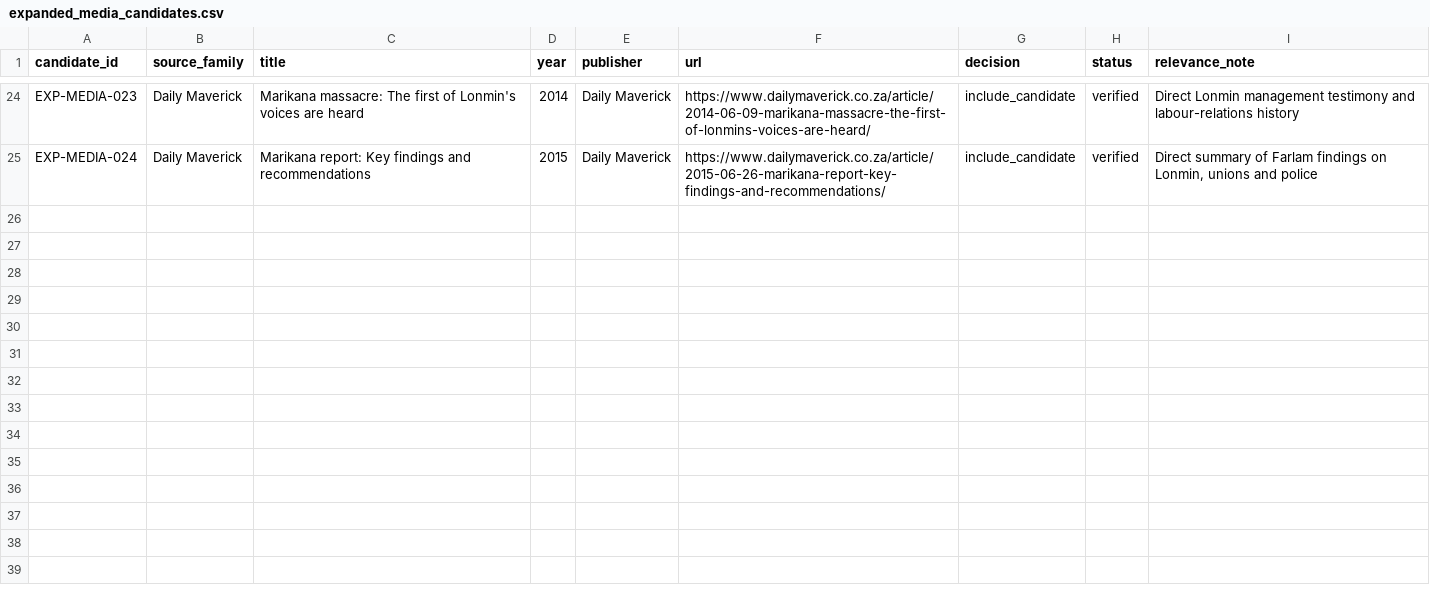
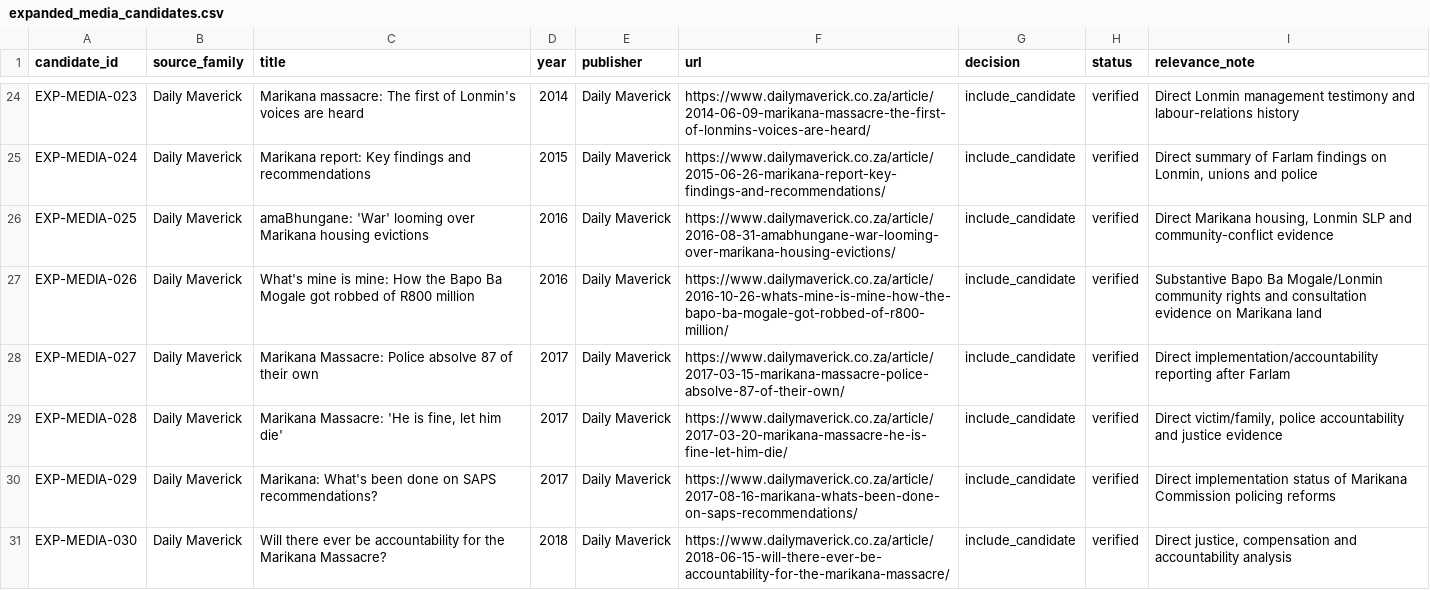
Before and after one commit to Martin-do/scipra-ai-mcdm-mineral-policy-africa, a CSV file: data/reconstruction/expanded_media_candidates.csv, drawn as a sheet; only a part is shown, gaps mark what is left out; the diff covers the shown part only.

Commit message:
Extend media expansion candidates through later years

```diff
--- a/data/reconstruction/expanded_media_candidates.csv
+++ b/data/reconstruction/expanded_media_candidates.csv
@@ -25 +25,7 @@ EXP-MEDIA-023,Daily Maverick,"Marikana massacre: The first of Lonmin's voices ar
 EXP-MEDIA-024,Daily Maverick,"Marikana report: Key findings and recommendations",2015,"Daily Maverick",https://www.dailymaverick.co.za/article/2015-06-26-marikana-report-key-findings-and-recommendations/,include_candidate,verified,"Direct summary of Farlam findings on Lonmin, unions and police"
+EXP-MEDIA-025,Daily Maverick,"amaBhungane: 'War' looming over Marikana housing evictions",2016,"Daily Maverick",https://www.dailymaverick.co.za/article/2016-08-31-amabhungane-war-looming-over-marikana-housing-evictions/,include_candidate,verified,"Direct Marikana housing, Lonmin SLP and community-conflict evidence"
+EXP-MEDIA-026,Daily Maverick,"What's mine is mine: How the Bapo Ba Mogale got robbed of R800 million",2016,"Daily Maverick",https://www.dailymaverick.co.za/article/2016-10-26-whats-mine-is-mine-how-the-bapo-ba-mogale-got-robbed-of-r800-million/,include_candidate,verified,"Substantive Bapo Ba Mogale/Lonmin community rights and consultation evidence on Marikana land"
+EXP-MEDIA-027,Daily Maverick,"Marikana Massacre: Police absolve 87 of their own",2017,"Daily Maverick",https://www.dailymaverick.co.za/article/2017-03-15-marikana-massacre-police-absolve-87-of-their-own/,include_candidate,verified,"Direct implementation/accountability reporting after Farlam"
+EXP-MEDIA-028,Daily Maverick,"Marikana Massacre: 'He is fine, let him die'",2017,"Daily Maverick",https://www.dailymaverick.co.za/article/2017-03-20-marikana-massacre-he-is-fine-let-him-die/,include_candidate,verified,"Direct victim/family, police accountability and justice evidence"
+EXP-MEDIA-029,Daily Maverick,"Marikana: What's been done on SAPS recommendations?",2017,"Daily Maverick",https://www.dailymaverick.co.za/article/2017-08-16-marikana-whats-been-done-on-saps-recommendations/,include_candidate,verified,"Direct implementation status of Marikana Commission policing reforms"
+EXP-MEDIA-030,Daily Maverick,"Will there ever be accountability for the Marikana Massacre?",2018,"Daily Maverick",https://www.dailymaverick.co.za/article/2018-06-15-will-there-ever-be-accountability-for-the-marikana-massacre/,include_candidate,verified,"Direct justice, compensation and accountability analysis"
```
Also changed, not shown: 6 added rows elsewhere in this file.
